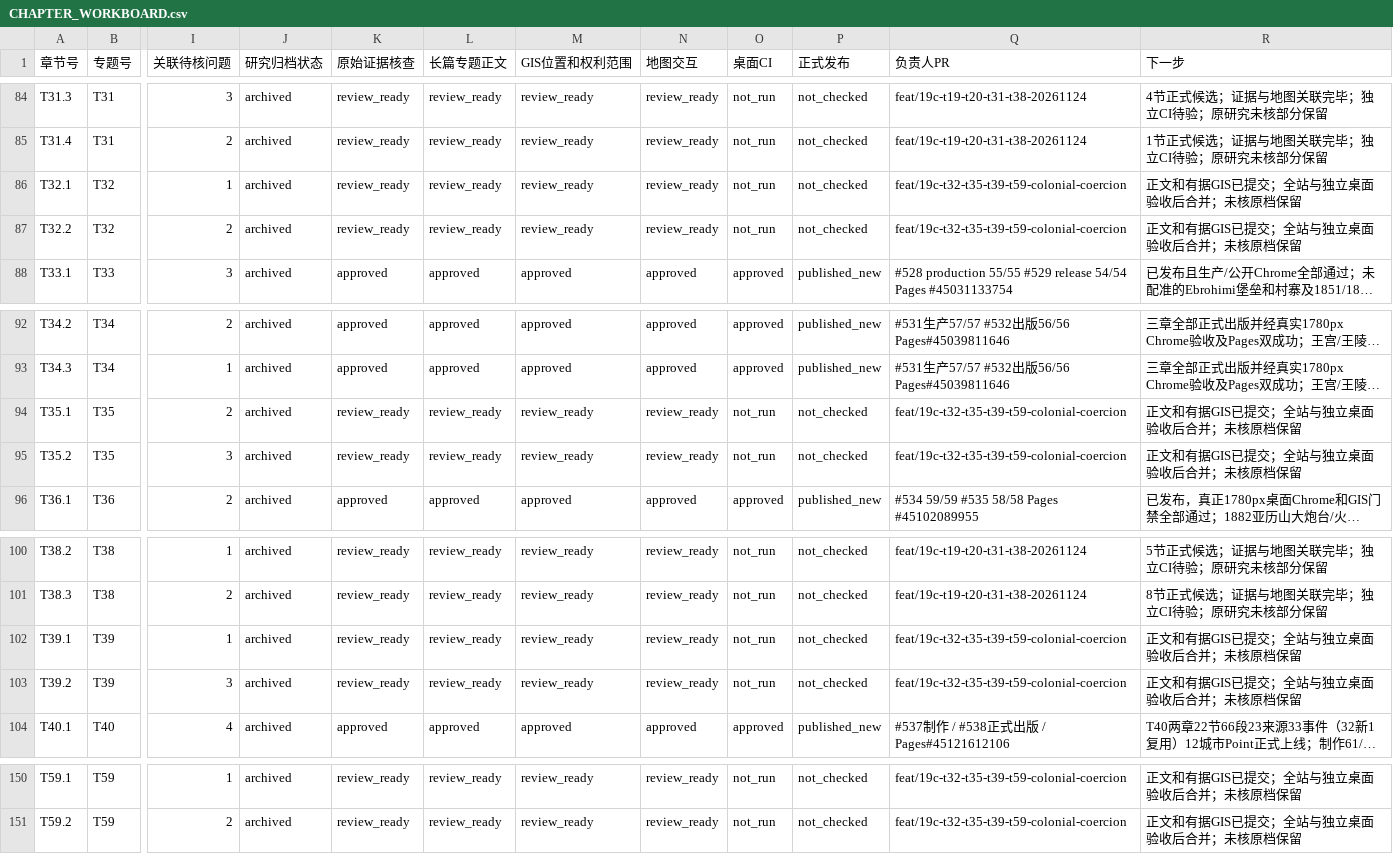
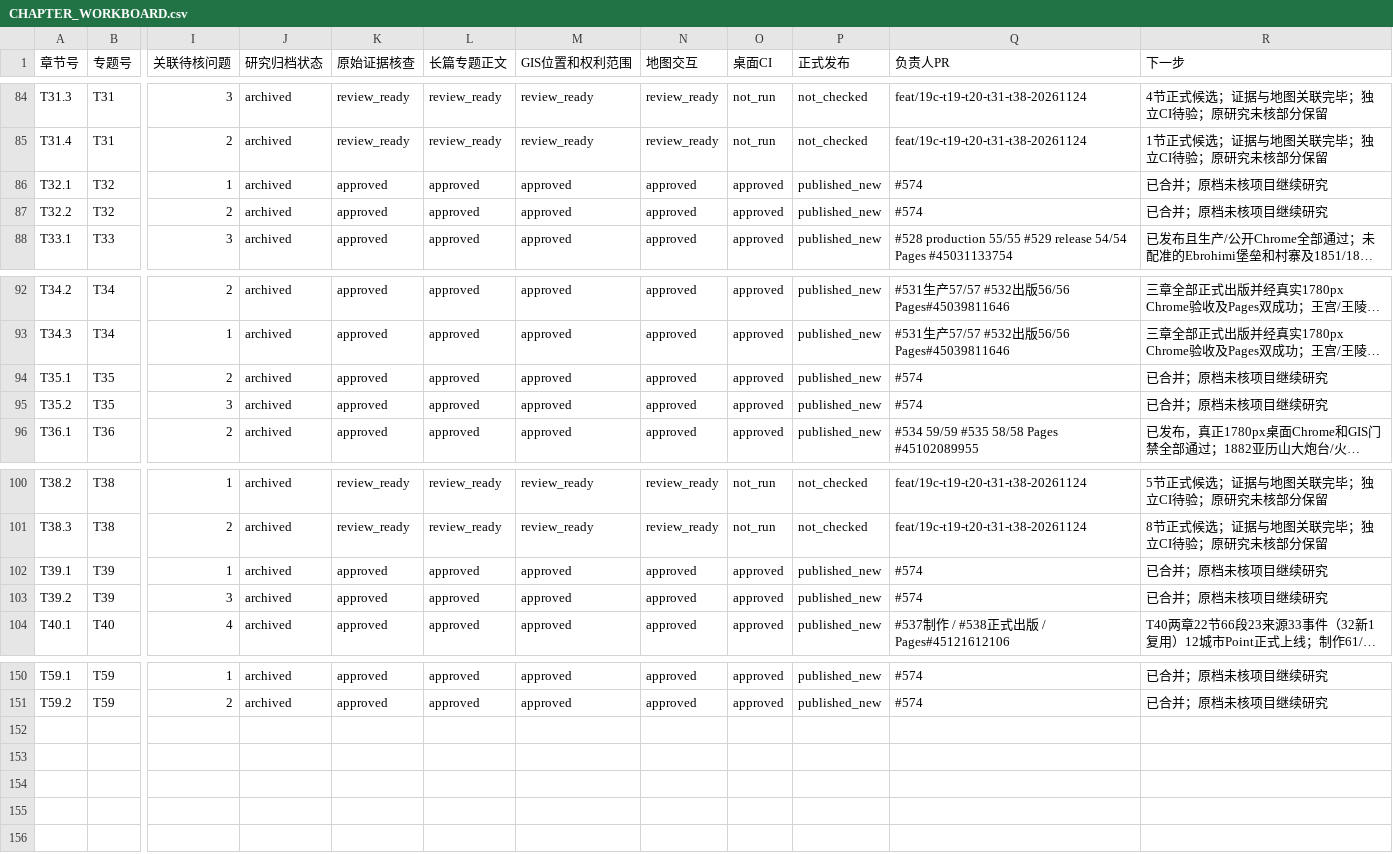
Before and after one commit to 1959124923wyz-sys/love-British-TV, a CSV file: research/19c/consolidated/CHAPTER_WORKBOARD.csv, drawn as a sheet; only a part is shown, gaps mark what is left out; long unchanged cells end in …; the diff covers the shown part only; the diff names each change by its address in the sheet, - before the commit and + after, or states it on an @@ line.

Commit message:
Gate final six 19C topics with independent desktop and source/GIS checks

```diff
--- a/research/19c/consolidated/CHAPTER_WORKBOARD.csv
+++ b/research/19c/consolidated/CHAPTER_WORKBOARD.csv
-K86:K87 (原始证据核查): review_ready
+K86:K87 (原始证据核查): approved
-L86:L87 (长篇专题正文): review_ready
+L86:L87 (长篇专题正文): approved
-M86:M87 (GIS位置和权利范围): review_ready
+M86:M87 (GIS位置和权利范围): approved
-N86:N87 (地图交互): review_ready
+N86:N87 (地图交互): approved
-O86:O87 (桌面CI): not_run
+O86:O87 (桌面CI): approved
-P86:P87 (正式发布): not_checked
+P86:P87 (正式发布): published_new
-Q86:Q87 (负责人PR): feat/19c-t32-t35-t39-t59-colonial-coercion
+Q86:Q87 (负责人PR): #574
-R86:R87 (下一步): 正文和有据GIS已提交；全站与独立桌面验收后合并；未核原档保留
+R86:R87 (下一步): 已合并；原档未核项目继续研究
-K94:K95 (原始证据核查): review_ready
+K94:K95 (原始证据核查): approved
-L94:L95 (长篇专题正文): review_ready
+L94:L95 (长篇专题正文): approved
-M94:M95 (GIS位置和权利范围): review_ready
+M94:M95 (GIS位置和权利范围): approved
-N94:N95 (地图交互): review_ready
+N94:N95 (地图交互): approved
-O94:O95 (桌面CI): not_run
+O94:O95 (桌面CI): approved
-P94:P95 (正式发布): not_checked
+P94:P95 (正式发布): published_new
-Q94:Q95 (负责人PR): feat/19c-t32-t35-t39-t59-colonial-coercion
+Q94:Q95 (负责人PR): #574
-R94:R95 (下一步): 正文和有据GIS已提交；全站与独立桌面验收后合并；未核原档保留
+R94:R95 (下一步): 已合并；原档未核项目继续研究
-K102:K103 (原始证据核查): review_ready
+K102:K103 (原始证据核查): approved
-L102:L103 (长篇专题正文): review_ready
+L102:L103 (长篇专题正文): approved
-M102:M103 (GIS位置和权利范围): review_ready
+M102:M103 (GIS位置和权利范围): approved
-N102:N103 (地图交互): review_ready
+N102:N103 (地图交互): approved
-O102:O103 (桌面CI): not_run
+O102:O103 (桌面CI): approved
-P102:P103 (正式发布): not_checked
+P102:P103 (正式发布): published_new
-Q102:Q103 (负责人PR): feat/19c-t32-t35-t39-t59-colonial-coercion
+Q102:Q103 (负责人PR): #574
-R102:R103 (下一步): 正文和有据GIS已提交；全站与独立桌面验收后合并；未核原档保留
+R102:R103 (下一步): 已合并；原档未核项目继续研究
-K150:K151 (原始证据核查): review_ready
+K150:K151 (原始证据核查): approved
-L150:L151 (长篇专题正文): review_ready
+L150:L151 (长篇专题正文): approved
-M150:M151 (GIS位置和权利范围): review_ready
+M150:M151 (GIS位置和权利范围): approved
-N150:N151 (地图交互): review_ready
+N150:N151 (地图交互): approved
-O150:O151 (桌面CI): not_run
+O150:O151 (桌面CI): approved
-P150:P151 (正式发布): not_checked
+P150:P151 (正式发布): published_new
-Q150:Q151 (负责人PR): feat/19c-t32-t35-t39-t59-colonial-coercion
+Q150:Q151 (负责人PR): #574
-R150:R151 (下一步): 正文和有据GIS已提交；全站与独立桌面验收后合并；未核原档保留
+R150:R151 (下一步): 已合并；原档未核项目继续研究
```
Also changed, not shown: 96 edited cells elsewhere in this file, research/19c/consolidated/TOPIC_WORKBOARD.csv, 4 other files.
